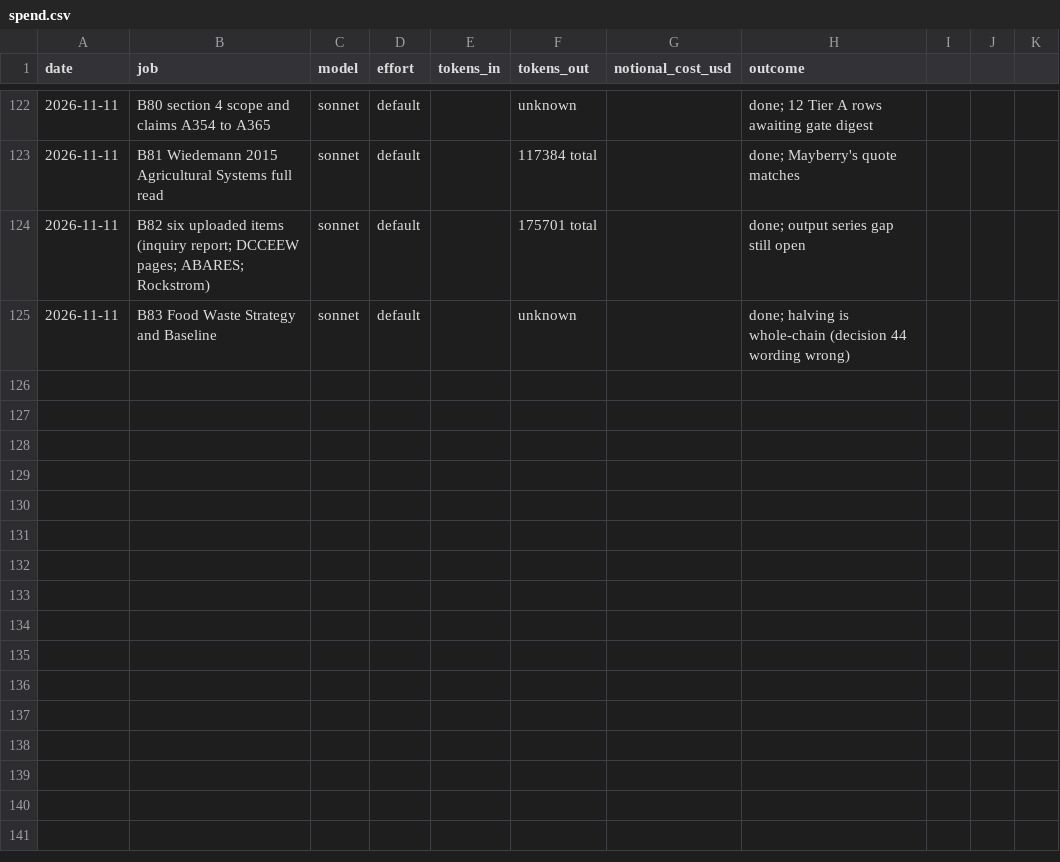
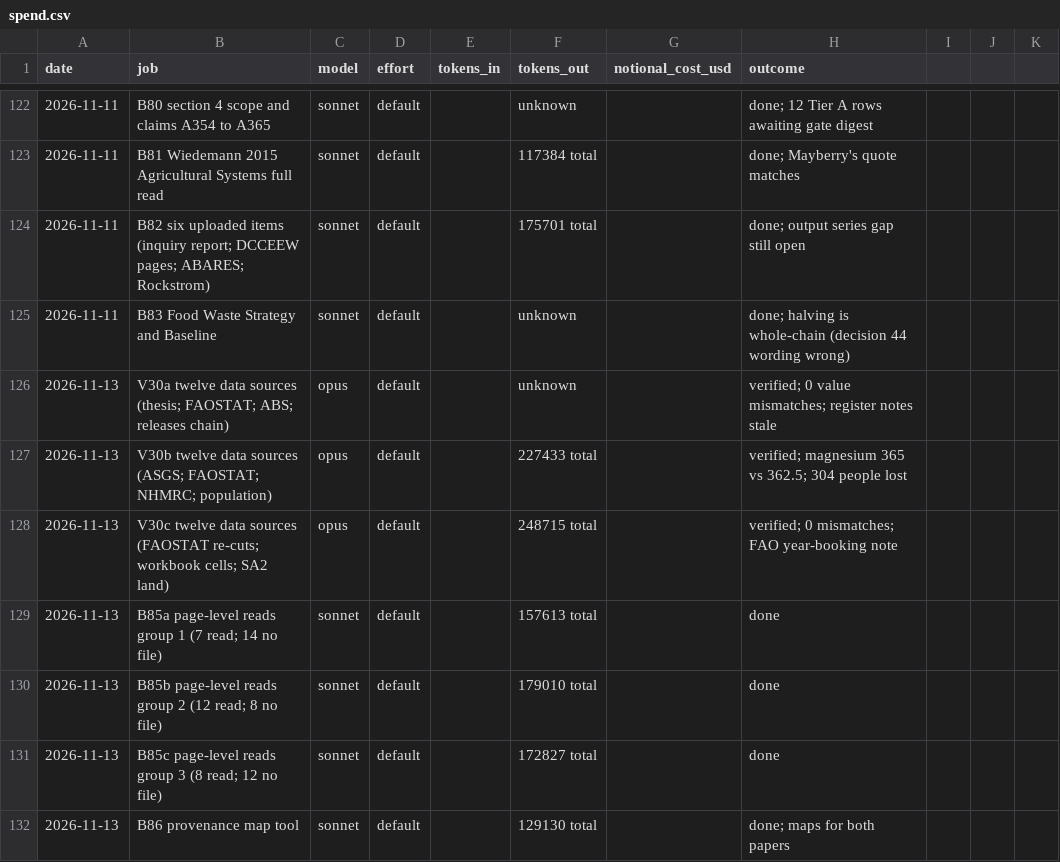
Before and after one commit to MurrayLane/carrying-capacity-dashboard, a CSV file: qa/spend.csv, drawn as a sheet; only a part is shown, gaps mark what is left out.

```diff
--- a/qa/spend.csv
+++ b/qa/spend.csv
@@ -125 +125,8 @@ date,job,model,effort,tokens_in,tokens_out,notional_cost_usd,outcome
 2026-11-11,B83 Food Waste Strategy and Baseline,sonnet,default,,unknown,,done; halving is whole-chain (decision 44 wording wrong)
+2026-11-13,V30a twelve data sources (thesis; FAOSTAT; ABS; releases chain),opus,default,,unknown,,verified; 0 value mismatches; register notes stale
+2026-11-13,V30b twelve data sources (ASGS; FAOSTAT; NHMRC; population),opus,default,,227433 total,,verified; magnesium 365 vs 362.5; 304 people lost
+2026-11-13,V30c twelve data sources (FAOSTAT re-cuts; workbook cells; SA2 land),opus,default,,248715 total,,verified; 0 mismatches; FAO year-booking note
+2026-11-13,B85a page-level reads group 1 (7 read; 14 no file),sonnet,default,,157613 total,,done
+2026-11-13,B85b page-level reads group 2 (12 read; 8 no file),sonnet,default,,179010 total,,done
+2026-11-13,B85c page-level reads group 3 (8 read; 12 no file),sonnet,default,,172827 total,,done
+2026-11-13,B86 provenance map tool,sonnet,default,,129130 total,,done; maps for both papers
```
Also changed, not shown: 2 other files.
